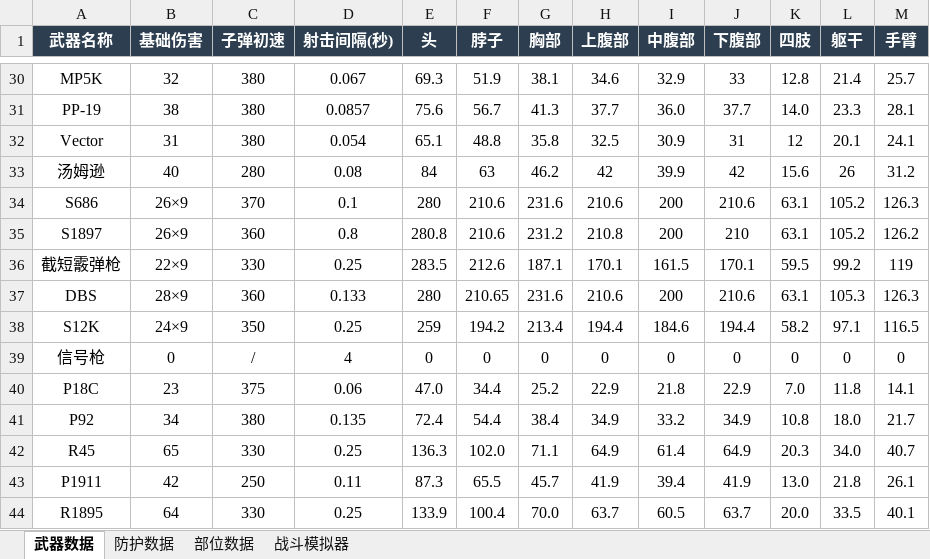
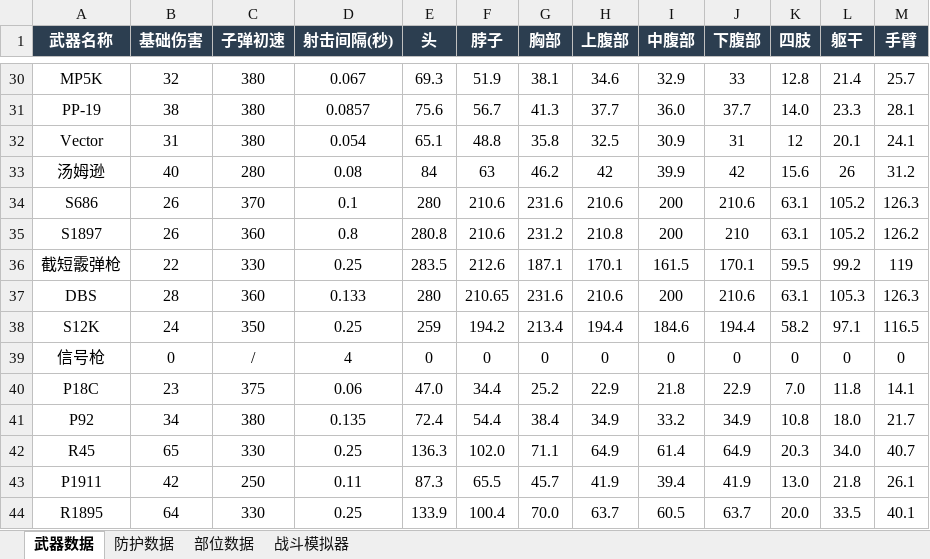
Before and after one commit to dtyi01/game, an Excel workbook: PUBG战斗伤害模拟器.xlsx, sheet 武器数据, drawn as a sheet; only a part is shown, gaps mark what is left out; values as stored, in another font and other column widths than the file's, no borders; the diff names each change by its address in the sheet, - before the commit and + after, or states it on an @@ line.

```diff
--- a/PUBG战斗伤害模拟器.xlsx (sheet 武器数据)
+++ b/PUBG战斗伤害模拟器.xlsx (sheet 武器数据)
-B34:B35 (基础伤害): 26×9
+B34:B35 (基础伤害): 26
-B36 (基础伤害): 22×9
+B36 (基础伤害): 22
-B37 (基础伤害): 28×9
+B37 (基础伤害): 28
-B38 (基础伤害): 24×9
+B38 (基础伤害): 24
```
Also changed, not shown: sheet 战斗模拟器, sheet 防护数据, sheet 部位数据.
